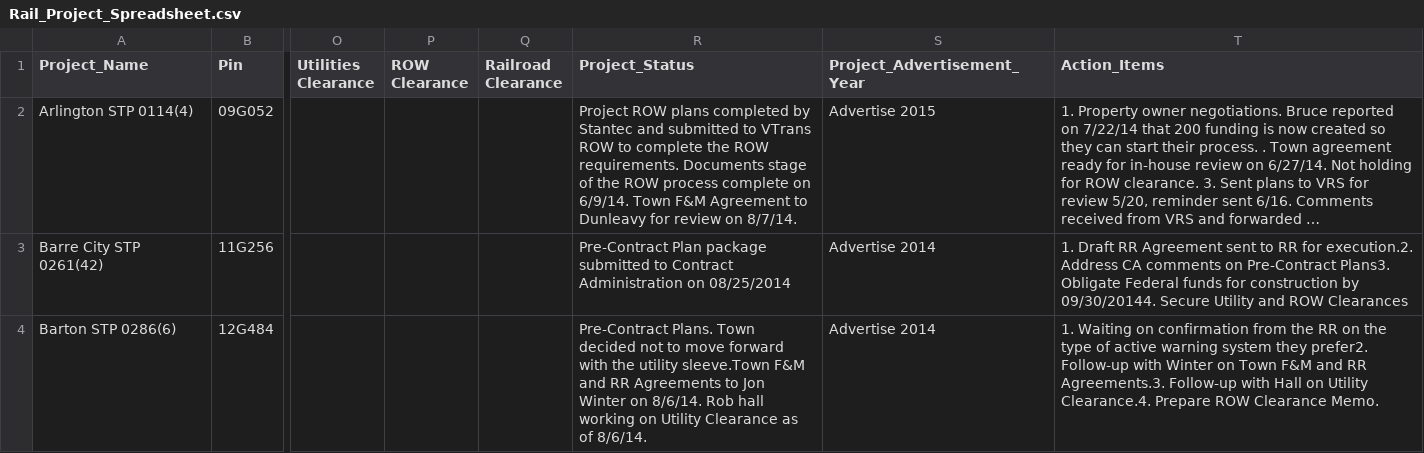
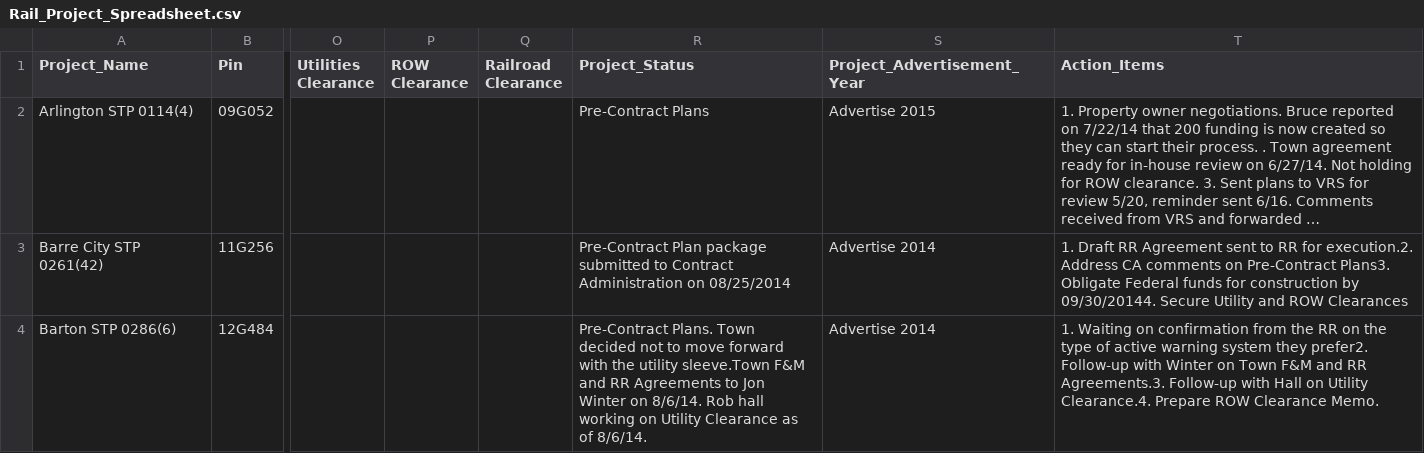
Before and after one commit to srsjojo/xls-collab, a CSV file: Rail_Project_Spreadsheet.csv, drawn as a sheet; only a part is shown, gaps mark what is left out; long unchanged cells end in …; the diff covers the shown part only; the diff names each change by its address in the sheet, - before the commit and + after, or states it on an @@ line.

Commit message:
Update Arlington, Clarendon, Hydeville
Josh Schultz

```diff
--- a/Rail_Project_Spreadsheet.csv
+++ b/Rail_Project_Spreadsheet.csv
-R2 (Project_Status): Project ROW plans completed by Stantec and submitted to VTrans ROW to complete the ROW requirements. Documents stage of the ROW process complete on 6/9/14. Town F&M Agreement to Dunleavy for review on 8/7/14.
+R2 (Project_Status): Pre-Contract Plans
```
Also changed, not shown: 2 edited cells elsewhere in this file.
